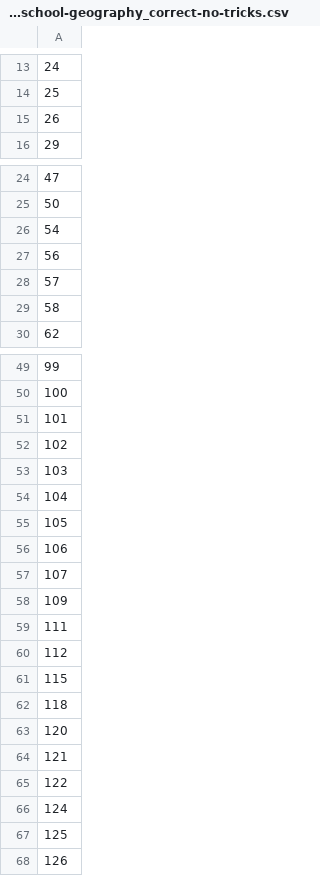
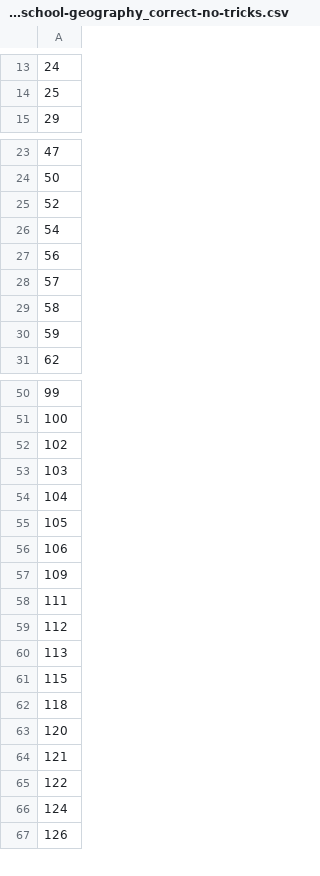
Before and after one commit to adamkarvonen/SAE_Bench_Template, a CSV file: artifacts/unlearning/gemma-2-2b-it/data/question_ids/all/mmlu-high-school-geography_correct-no-tricks.csv, drawn as a sheet; only a part is shown, gaps mark what is left out; removed rows and columns are numbered as before the commit, all else as after; the diff covers the shown part only; the diff names each change by its address in the sheet, - before the commit and + after, or states it on an @@ line.

```diff
--- a/artifacts/unlearning/gemma-2-2b-it/data/question_ids/all/mmlu-high-school-geography_correct-no-tricks.csv
+++ b/artifacts/unlearning/gemma-2-2b-it/data/question_ids/all/mmlu-high-school-geography_correct-no-tricks.csv
-row 15: 26
+row 25: 52
+row 30: 59
-row 51: 101
-row 57: 107
+row 60: 113
-row 67: 125
```
Also changed, not shown: 2 removed rows elsewhere in this file, artifacts/unlearning/gemma-2-2b-it/data/question_ids/all/wmdp-bio_correct-iff-question.csv, artifacts/unlearning/gemma-2-2b-it/data/question_ids/all/wmdp-bio_correct-no-tricks.csv, 50 other files.
